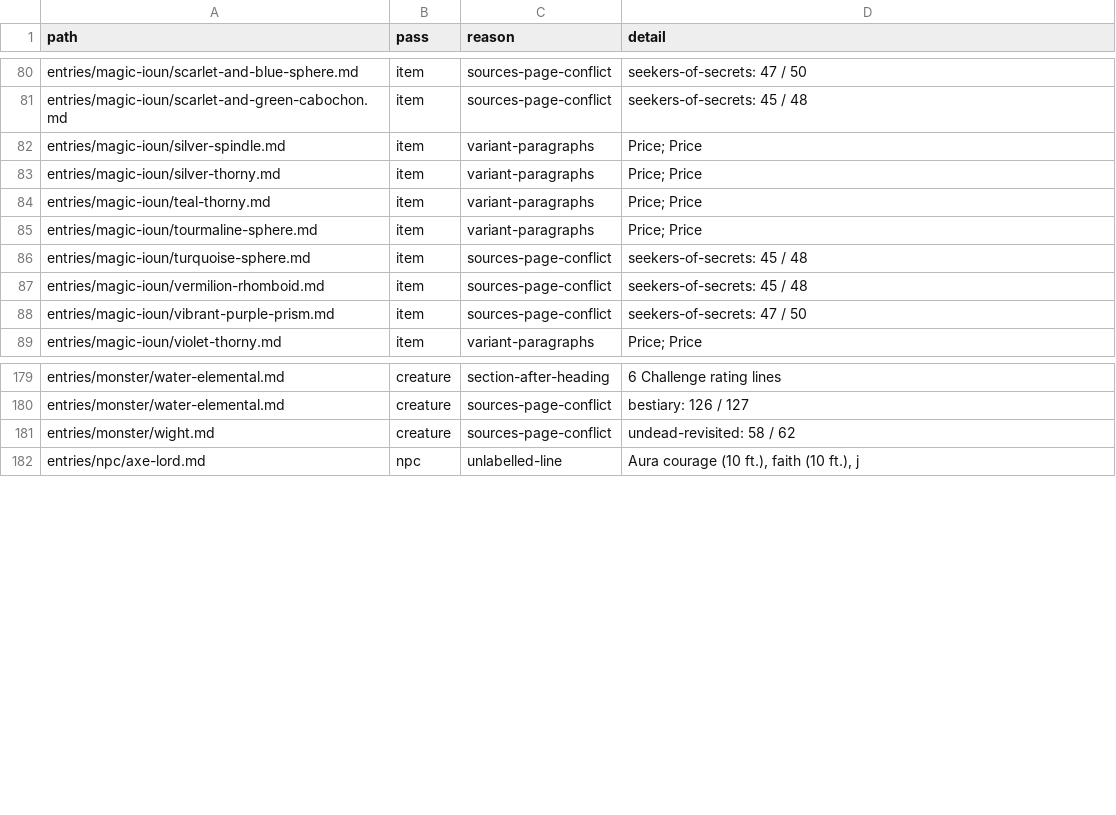
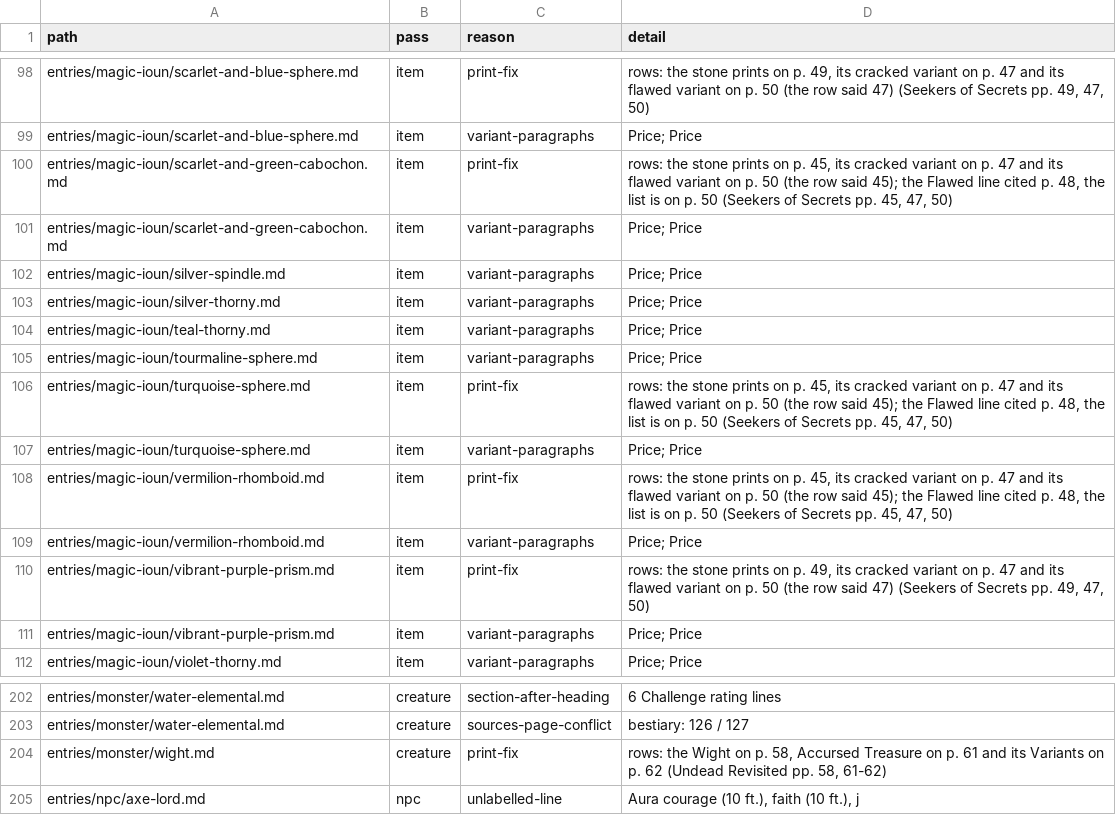
Before and after one commit to phynics/cast-iron-data, a TSV file: scripts/stat-blocks-review-166.tsv, drawn as a sheet; only a part is shown, gaps mark what is left out; addresses are those after the commit; the diff covers the shown part only; the diff names each change by its address in the sheet, - before the commit and + after, or states it on an @@ line.

```diff
--- a/scripts/stat-blocks-review-166.tsv
+++ b/scripts/stat-blocks-review-166.tsv
-C98 (reason): sources-page-conflict
+C98 (reason): print-fix
-D98 (detail): seekers-of-secrets: 47 / 50
+D98 (detail): rows: the stone prints on p. 49, its cracked variant on p. 47 and its flawed variant on p. 50 (the row said 47) (Seekers of Secrets pp. 49, 47, 50)
+row 99: entries/magic-ioun/scarlet-and-blue-sphere.md | item | variant-paragraphs | Price; Price
-C100 (reason): sources-page-conflict
+C100 (reason): print-fix
-D100 (detail): seekers-of-secrets: 45 / 48
+D100 (detail): rows: the stone prints on p. 45, its cracked variant on p. 47 and its flawed variant on p. 50 (the row said 45); the Flawed line cited p. 48, the list is on p. 50 (Seekers of Secrets pp. 45, 47, 50)
+row 101: entries/magic-ioun/scarlet-and-green-cabochon.md | item | variant-paragraphs | Price; Price
-C106 (reason): sources-page-conflict
+C106 (reason): print-fix
-D106 (detail): seekers-of-secrets: 45 / 48
+D106 (detail): rows: the stone prints on p. 45, its cracked variant on p. 47 and its flawed variant on p. 50 (the row said 45); the Flawed line cited p. 48, the list is on p. 50 (Seekers of Secrets pp. 45, 47, 50)
+row 107: entries/magic-ioun/turquoise-sphere.md | item | variant-paragraphs | Price; Price
-C108 (reason): sources-page-conflict
+C108 (reason): print-fix
-D108 (detail): seekers-of-secrets: 45 / 48
+D108 (detail): rows: the stone prints on p. 45, its cracked variant on p. 47 and its flawed variant on p. 50 (the row said 45); the Flawed line cited p. 48, the list is on p. 50 (Seekers of Secrets pp. 45, 47, 50)
+row 109: entries/magic-ioun/vermilion-rhomboid.md | item | variant-paragraphs | Price; Price
-C110 (reason): sources-page-conflict
+C110 (reason): print-fix
-D110 (detail): seekers-of-secrets: 47 / 50
+D110 (detail): rows: the stone prints on p. 49, its cracked variant on p. 47 and its flawed variant on p. 50 (the row said 47) (Seekers of Secrets pp. 49, 47, 50)
+row 111: entries/magic-ioun/vibrant-purple-prism.md | item | variant-paragraphs | Price; Price
-C204 (reason): sources-page-conflict
+C204 (reason): print-fix
-D204 (detail): undead-revisited: 58 / 62
+D204 (detail): rows: the Wight on p. 58, Accursed Treasure on p. 61 and its Variants on p. 62 (Undead Revisited pp. 58, 61-62)
```
Also changed, not shown: 18 added rows and 40 edited cells elsewhere in this file, 27 other files.
